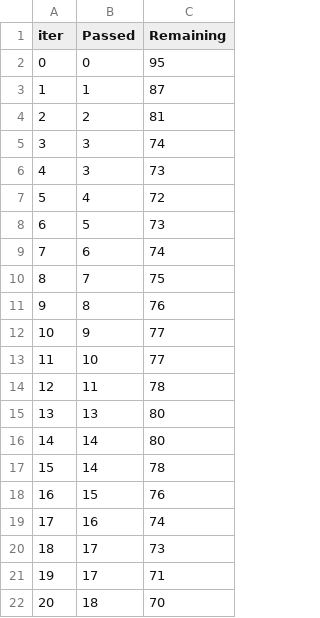
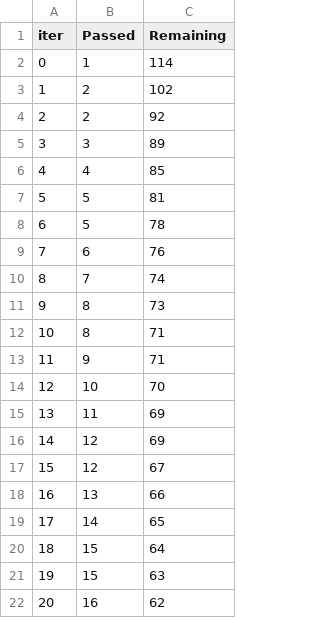
Before and after one commit to SagarPatil1697/End-to-End_Machine_Learning_Project, a TSV file: catboost_info/time_left.tsv, drawn as a sheet; only a part is shown; the diff covers the shown part only.

```diff
--- a/catboost_info/time_left.tsv
+++ b/catboost_info/time_left.tsv
@@ -1,22 +1,22 @@
 iter	Passed	Remaining
-0	0	95
-1	1	87
-2	2	81
-3	3	74
-4	3	73
-5	4	72
-6	5	73
-7	6	74
-8	7	75
-9	8	76
-10	9	77
-11	10	77
-12	11	78
-13	13	80
-14	14	80
-15	14	78
-16	15	76
-17	16	74
-18	17	73
-19	17	71
-20	18	70
+0	1	114
+1	2	102
+2	2	92
+3	3	89
+4	4	85
+5	5	81
+6	5	78
+7	6	76
+8	7	74
+9	8	73
+10	8	71
+11	9	71
+12	10	70
+13	11	69
+14	12	69
+15	12	67
+16	13	66
+17	14	65
+18	15	64
+19	15	63
+20	16	62
```
Also changed, not shown: 150 edited cells elsewhere in this file, artifacts/data.csv, artifacts/test.csv, 25 other files.
